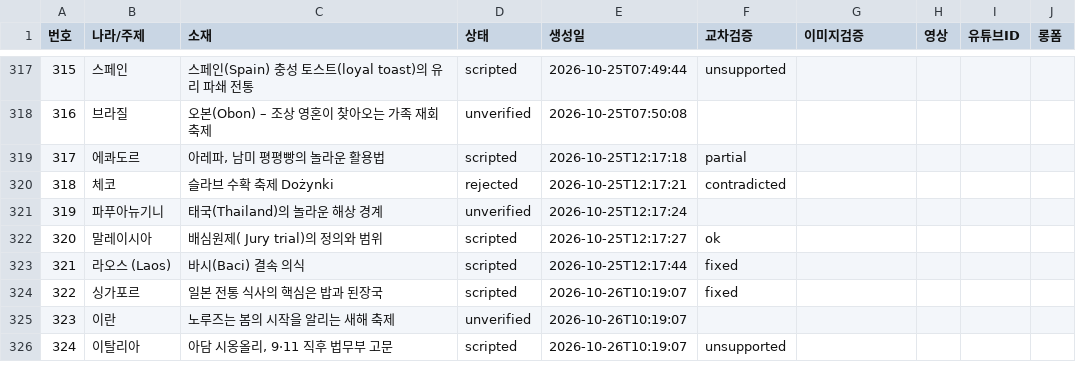
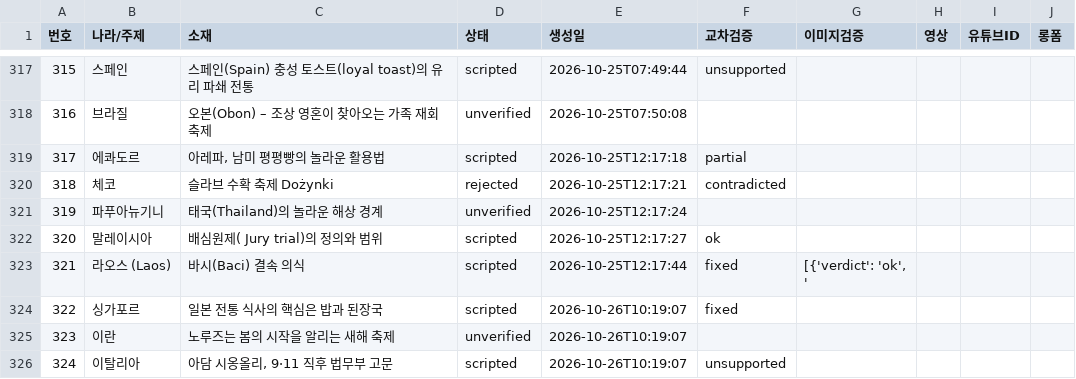
Before and after one commit to gonmau/shorts, a CSV file: history_items.csv, drawn as a sheet; only a part is shown, gaps mark what is left out.

Commit message:
chore: update history_items.csv from PC

```diff
--- a/history_items.csv
+++ b/history_items.csv
@@ -322,3 +322,3 @@
 320,말레이시아,배심원제( Jury trial)의 정의와 범위,scripted,2026-10-25T12:17:27,ok,,,,
-321,라오스 (Laos),바시(Baci) 결속 의식,scripted,2026-10-25T12:17:44,fixed,,,,
+321,라오스 (Laos),바시(Baci) 결속 의식,scripted,2026-10-25T12:17:44,fixed,"[{'verdict': 'ok', '",,,
 322,싱가포르,일본 전통 식사의 핵심은 밥과 된장국,scripted,2026-10-26T10:19:07,fixed,,,,
```
